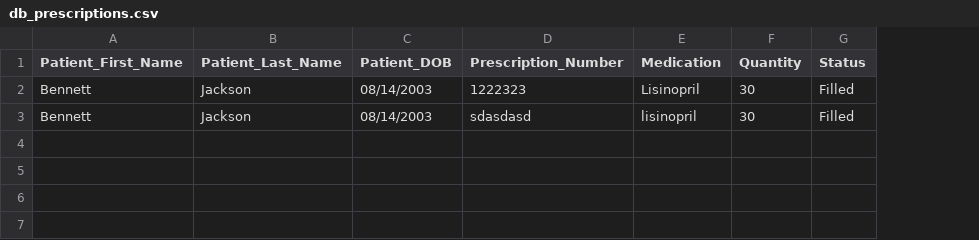
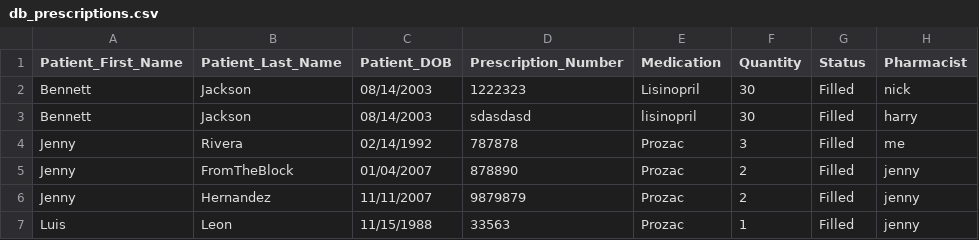
Before and after one commit to BennettPJ/SFWE403-Sem-Proj, a CSV file: DBFiles/db_prescriptions.csv, drawn as a sheet; the diff names each change by its address in the sheet, - before the commit and + after, or states it on an @@ line.

Commit message:
Bug Fixed for Pharmacist

```diff
--- a/DBFiles/db_prescriptions.csv
+++ b/DBFiles/db_prescriptions.csv
+column H (Pharmacist), rows 2-3: nick | harry
+row 4: Jenny | Rivera | 02/14/1992 | 787878 | Prozac | 3 | Filled | me
+row 5: Jenny | FromTheBlock | 01/04/2007 | 878890 | Prozac | 2 | Filled | jenny
+row 6: Jenny | Hernandez | 11/11/2007 | 9879879 | Prozac | 2 | Filled | jenny
+row 7: Luis | Leon | 11/15/1988 | 33563 | Prozac | 1 | Filled | jenny
```
Also changed, not shown: DBFiles/db_inventory.csv, DBFiles/db_purchase_data.csv, 5 other files.
